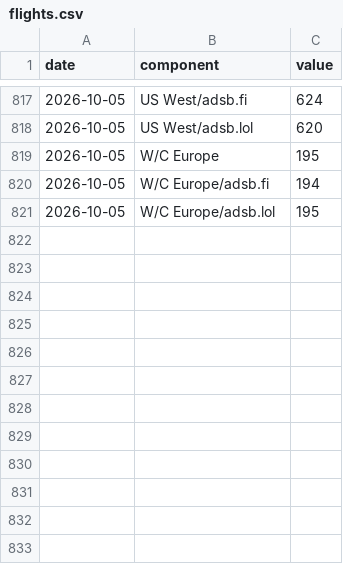
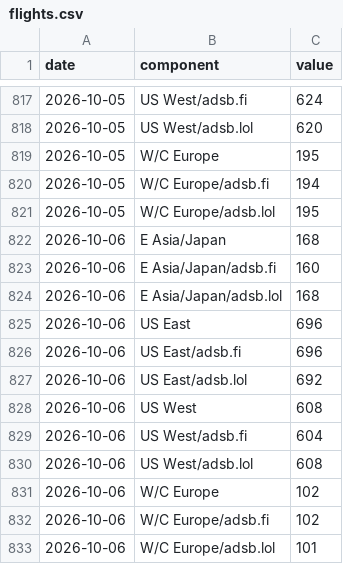
Before and after one commit to wan9yu/tremor, a CSV file: data/components/flights.csv, drawn as a sheet; only a part is shown, gaps mark what is left out; the diff names each change by its address in the sheet, - before the commit and + after, or states it on an @@ line.

```diff
--- a/data/components/flights.csv
+++ b/data/components/flights.csv
+row 822: 2026-10-06 | E Asia/Japan | 168
+row 823: 2026-10-06 | E Asia/Japan/adsb.fi | 160
+row 824: 2026-10-06 | E Asia/Japan/adsb.lol | 168
+row 825: 2026-10-06 | US East | 696
+row 826: 2026-10-06 | US East/adsb.fi | 696
+row 827: 2026-10-06 | US East/adsb.lol | 692
+row 828: 2026-10-06 | US West | 608
+row 829: 2026-10-06 | US West/adsb.fi | 604
+row 830: 2026-10-06 | US West/adsb.lol | 608
+row 831: 2026-10-06 | W/C Europe | 102
+row 832: 2026-10-06 | W/C Europe/adsb.fi | 102
+row 833: 2026-10-06 | W/C Europe/adsb.lol | 101
```
Also changed, not shown: data/cnh_cny.csv, data/components/chokepoint_breadth.csv, 52 other files.
